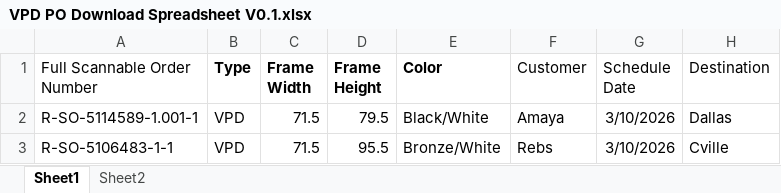
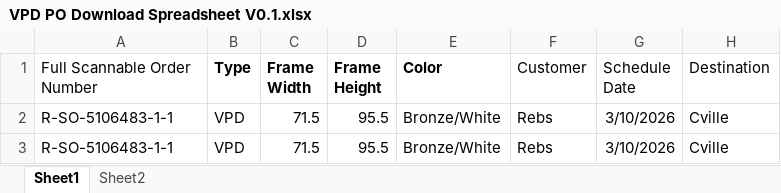
Before and after one commit to jwa2565/VPD-PO-download-generator, an Excel workbook: VPD PO download generator/VPD PO Download Spreadsheet V0.1.xlsx, sheet Sheet1, drawn as a sheet; values as stored, in another font and other column widths than the file's, no borders; removed rows and columns are numbered as before the commit, all else as after; the diff names each change by its address in the sheet, - before the commit and + after, or states it on an @@ line.

```diff
--- a/VPD PO download generator/VPD PO Download Spreadsheet V0.1.xlsx (sheet Sheet1)
+++ b/VPD PO download generator/VPD PO Download Spreadsheet V0.1.xlsx (sheet Sheet1)
-row 2: R-SO-5114589-1.001-1 | VPD | 71.5 | 79.5 | Black/White | Amaya | 3/10/2026 | Dallas
+row 2: R-SO-5106483-1-1 | VPD | 71.5 | 95.5 | Bronze/White | Rebs | 3/10/2026 | Cville
```
Also changed, not shown: 1 other file.
